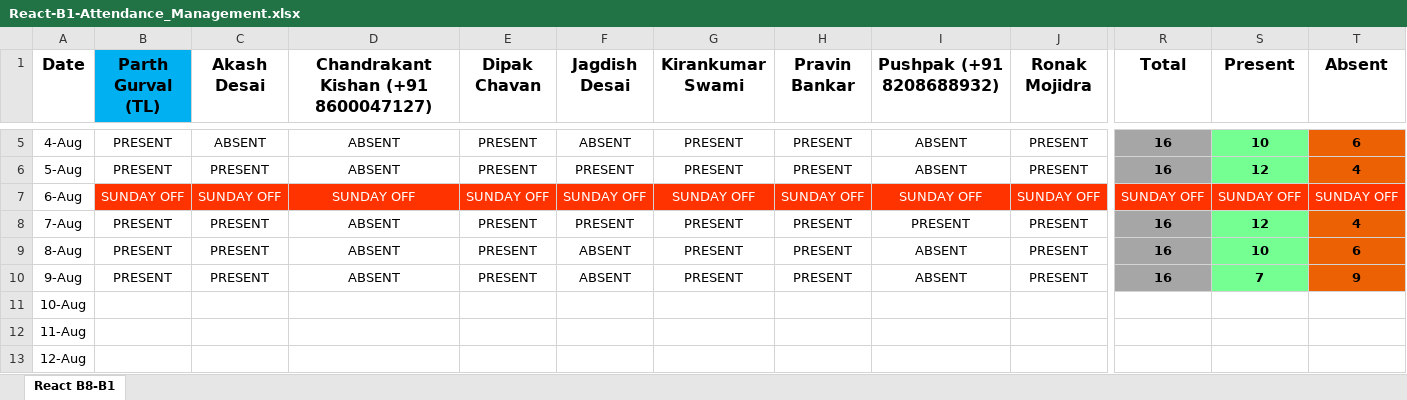
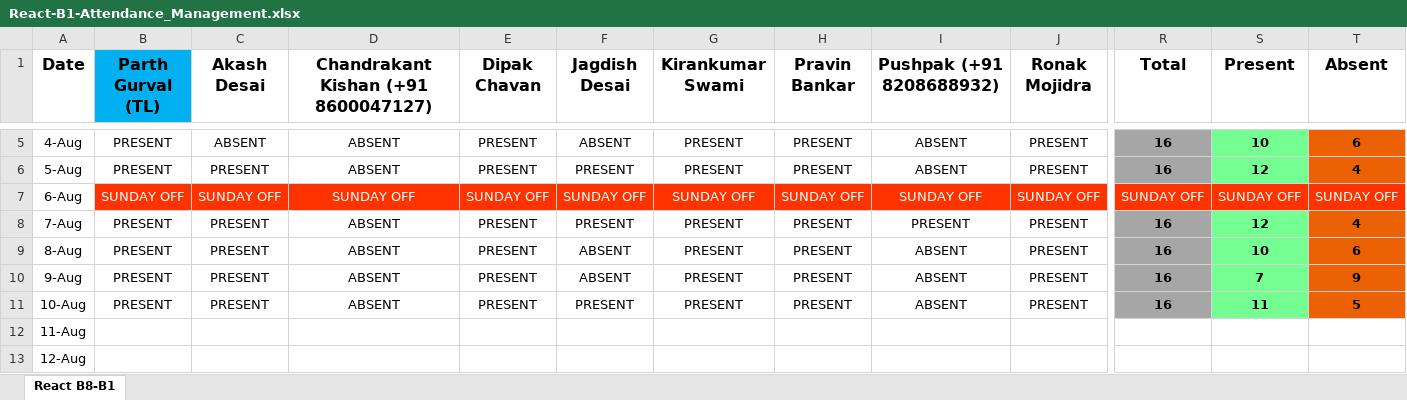
Before and after one commit to ParthGurval/JSLearing, an Excel workbook: React-B1-Attendance_Management.xlsx, sheet React B8-B1, drawn as a sheet; only a part is shown, gaps mark what is left out; values as stored, in another font and other column widths than the file's, no borders; the diff covers the shown part only; the diff names each change by its address in the sheet, - before the commit and + after, or states it on an @@ line.

Commit message:
Attendance 10_08_2023
Attendance 10_08_2023 on 12:18AM

```diff
--- a/React-B1-Attendance_Management.xlsx (sheet React B8-B1)
+++ b/React-B1-Attendance_Management.xlsx (sheet React B8-B1)
-B11 (Parth Gurval (TL)): (empty)
+B11 (Parth Gurval (TL)): PRESENT
-C11 (Akash Desai): (empty)
+C11 (Akash Desai): PRESENT
-D11: (empty)
+D11: ABSENT
-E11 (Dipak Chavan): (empty)
+E11 (Dipak Chavan): PRESENT
-F11 (Jagdish Desai): (empty)
+F11 (Jagdish Desai): PRESENT
-G11 (Kirankumar Swami): (empty)
+G11 (Kirankumar Swami): PRESENT
-H11 (Pravin Bankar): (empty)
+H11 (Pravin Bankar): PRESENT
-I11 (Pushpak (+91 8208688932)): (empty)
+I11 (Pushpak (+91 8208688932)): ABSENT
-J11 (Ronak Mojidra): (empty)
+J11 (Ronak Mojidra): PRESENT
-R11 (Total): (empty)
+R11 (Total): 16
-R11 fill: none
+R11 fill: #A6A6A6
-S11 (Present): (empty)
+S11 (Present): 11
-S11 fill: none
+S11 fill: #75FF93
-T11 (Absent): (empty)
+T11 (Absent): 5
-T11 fill: none
+T11 fill: #EB6103
```
Also changed, not shown: 7 edited cells elsewhere in this sheet, 2 other files.
